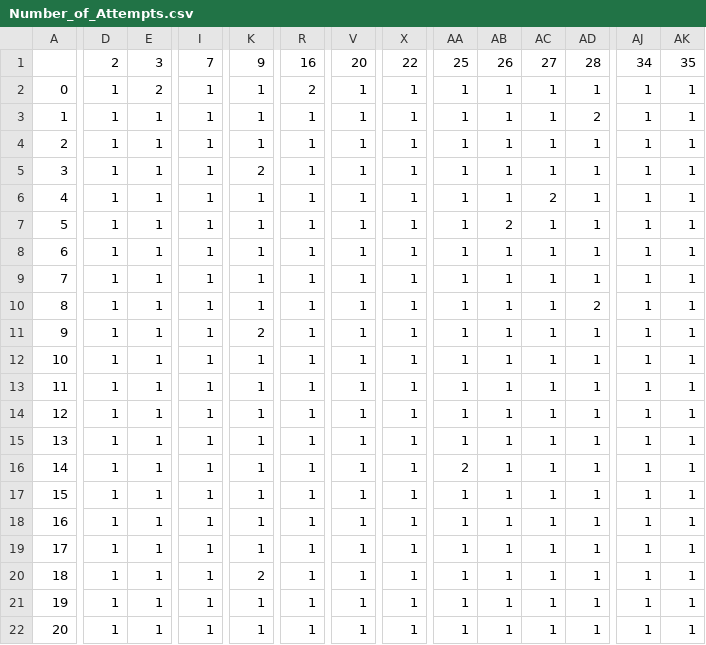
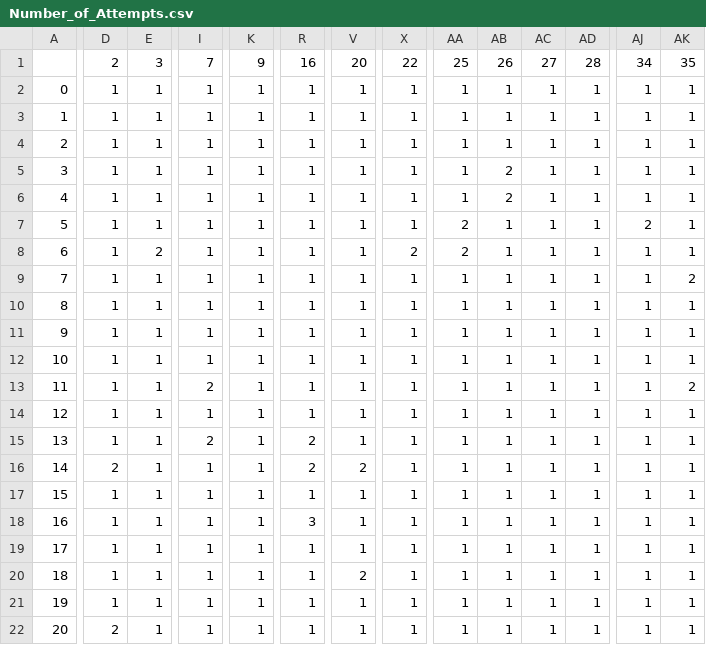
Before and after one commit to fka5079/MT_ABM, a CSV file: Number_of_Attempts.csv, drawn as a sheet; only a part is shown, gaps mark what is left out; the diff covers the shown part only; the diff names each change by its address in the sheet, - before the commit and + after, or states it on an @@ line.

Commit message:
Update Number_of_Attempts.csv

```diff
--- a/Number_of_Attempts.csv
+++ b/Number_of_Attempts.csv
-E2: 2
+E2: 1
-R2: 2
+R2: 1
-AD3: 2
+AD3: 1
-K5: 2
+K5: 1
-AB5:AB6: 1
+AB5:AB6: 2
-AC6: 2
+AC6: 1
-AA7:AA8: 1
+AA7:AA8: 2
-AB7: 2
+AB7: 1
-AJ7: 1
+AJ7: 2
-E8: 1
+E8: 2
-X8: 1
+X8: 2
-AK9: 1
+AK9: 2
-AD10: 2
+AD10: 1
-K11: 2
+K11: 1
-I13: 1
+I13: 2
-AK13: 1
+AK13: 2
-I15: 1
+I15: 2
-R15:R16: 1
+R15:R16: 2
-D16: 1
+D16: 2
-V16: 1
+V16: 2
-AA16: 2
+AA16: 1
-R18: 1
+R18: 3
-K20: 2
+K20: 1
-V20: 1
+V20: 2
-D22: 1
+D22: 2
```
Also changed, not shown: 56 edited cells elsewhere in this file.
